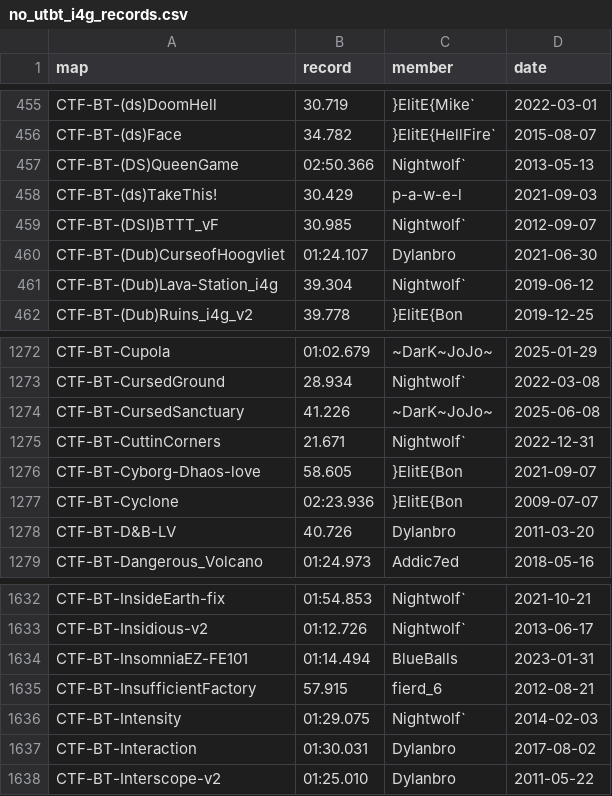
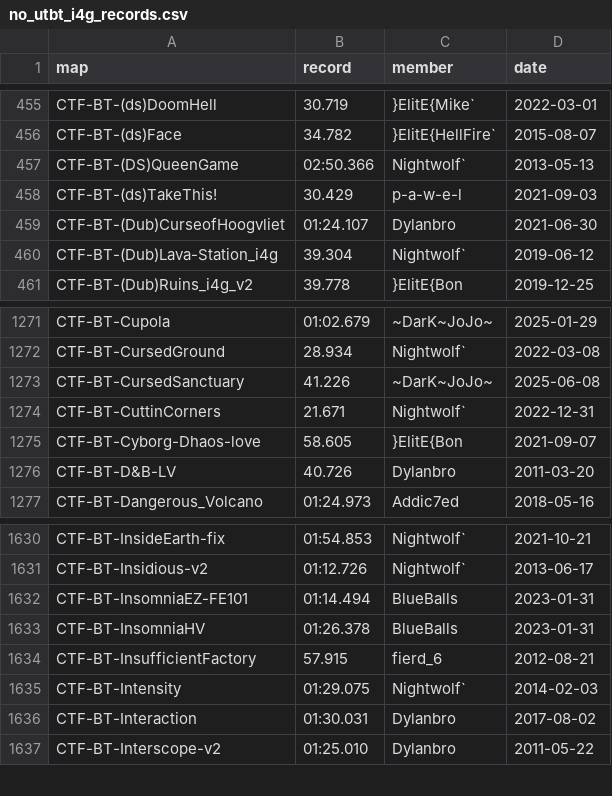
Before and after one commit to UT-BT/utbt_i4g_tracker_frontend, a CSV file: resources/data/no_utbt_i4g_records.csv, drawn as a sheet; only a part is shown, gaps mark what is left out.

```diff
--- a/resources/data/no_utbt_i4g_records.csv
+++ b/resources/data/no_utbt_i4g_records.csv
@@ -458,3 +458,2 @@ CTF-BT-(DS)QueenGame,02:50.366,Nightwolf`,2013-05-13
 CTF-BT-(ds)TakeThis!,30.429,p-a-w-e-l,2021-09-03
-CTF-BT-(DSI)BTTT_vF,30.985,Nightwolf`,2012-09-07
 CTF-BT-(Dub)CurseofHoogvliet,01:24.107,Dylanbro,2021-06-30
@@ -1276,3 +1275,2 @@ CTF-BT-CuttinCorners,21.671,Nightwolf`,2022-12-31
 CTF-BT-Cyborg-Dhaos-love,58.605,}ElitE{Bon,2021-09-07
-CTF-BT-Cyclone,02:23.936,}ElitE{Bon,2009-07-07
 CTF-BT-D&B-LV,40.726,Dylanbro,2011-03-20
@@ -1634,2 +1632,3 @@ CTF-BT-Insidious-v2,01:12.726,Nightwolf`,2013-06-17
 CTF-BT-InsomniaEZ-FE101,01:14.494,BlueBalls,2023-01-31
+CTF-BT-InsomniaHV,01:26.378,BlueBalls,2023-01-31
 CTF-BT-InsufficientFactory,57.915,fierd_6,2012-08-21
```
Also changed, not shown: resources/data/run_metadata.csv, resources/data/unbeaten_i4g_records.csv.
